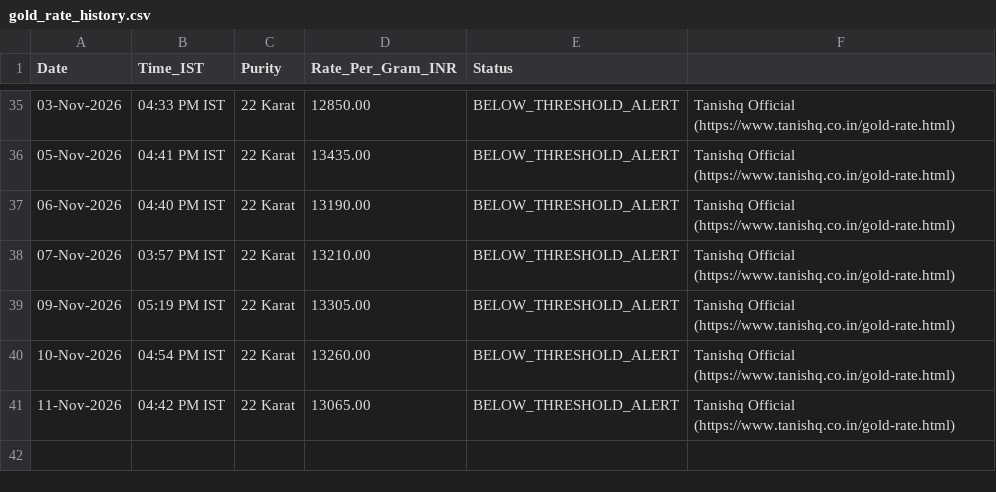
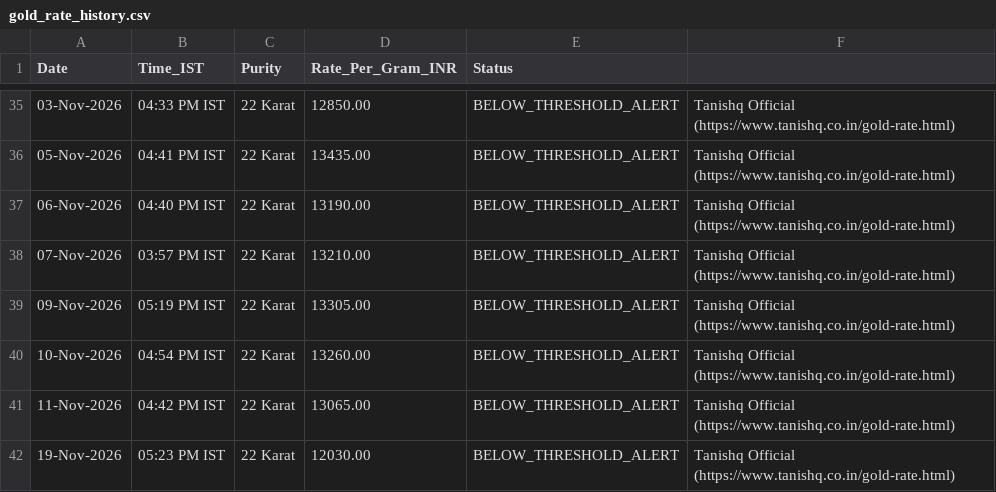
Before and after one commit to ambuj-codes/Tanishq-Gold-Price-Tracker, a CSV file: gold_rate_history.csv, drawn as a sheet; only a part is shown, gaps mark what is left out; the diff names each change by its address in the sheet, - before the commit and + after, or states it on an @@ line.

```diff
--- a/gold_rate_history.csv
+++ b/gold_rate_history.csv
+row 42: 19-Nov-2026 | 05:23 PM IST | 22 Karat | 12030.00 | BELOW_THRESHOLD_ALERT | Tanishq Official (https://www.tanishq.co.in/gold-rate.html)
```
Also changed, not shown: 1 other file.
